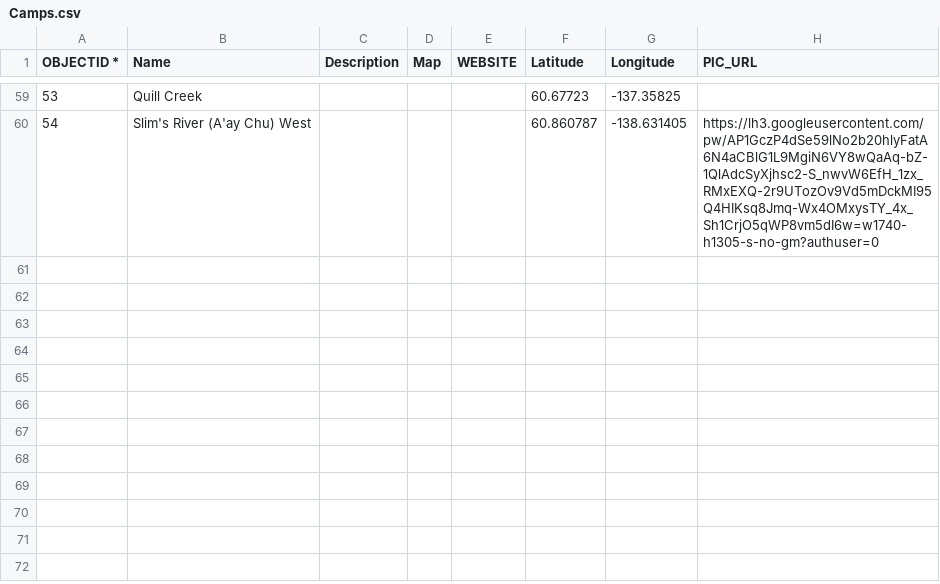
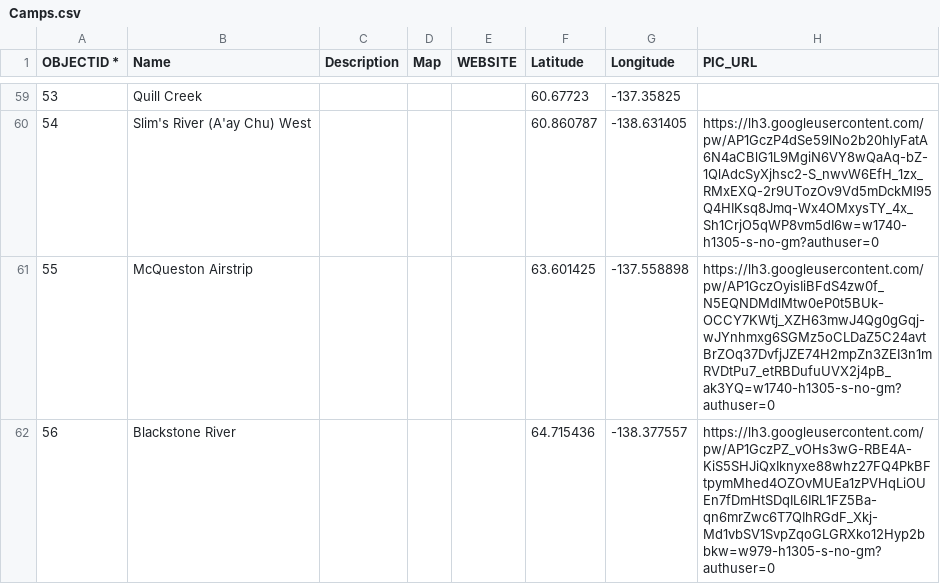
Before and after one commit to bgrrw/Yukon, a CSV file: CSV/Camps.csv, drawn as a sheet; only a part is shown, gaps mark what is left out.

Commit message:
Update Camps.csv

```diff
--- a/CSV/Camps.csv
+++ b/CSV/Camps.csv
@@ -60 +60,3 @@ OBJECTID *,Name,Description,Map,WEBSITE,Latitude,Longitude,PIC_URL
 54,Slim's River (A'ay Chu) West,,,,60.860787,-138.631405,https://lh3.googleusercontent.com/pw/AP1GczP4dSe59lNo2b20hlyFatA6N4aCBlG1L9MgiN6VY8wQaAq-bZ-1QlAdcSyXjhsc2-S_nwvW6EfH_1zx_RMxEXQ-2r9UTozOv9Vd5mDckMI95Q4HIKsq8Jmq-Wx4OMxysTY_4x_Sh1CrjO5qWP8vm5dI6w=w1740-h1305-s-no-gm?authuser=0
+55,McQueston Airstrip,,,,63.601425, -137.558898,https://lh3.googleusercontent.com/pw/AP1GczOyisIiBFdS4zw0f_N5EQNDMdlMtw0eP0t5BUk-OCCY7KWtj_XZH63mwJ4Qg0gGqj-wJYnhmxg6SGMz5oCLDaZ5C24avtBrZOq37DvfjJZE74H2mpZn3ZEI3n1mRVDtPu7_etRBDufuUVX2j4pB_ak3YQ=w1740-h1305-s-no-gm?authuser=0
+56,Blackstone River,,,,64.715436, -138.377557,https://lh3.googleusercontent.com/pw/AP1GczPZ_vOHs3wG-RBE4A-KiS5SHJiQxIknyxe88whz27FQ4PkBFtpymMhed4OZOvMUEa1zPVHqLiOUEn7fDmHtSDqIL6IRL1FZ5Ba-qn6mrZwc6T7QIhRGdF_Xkj-Md1vbSV1SvpZqoGLGRXko12Hyp2bbkw=w979-h1305-s-no-gm?authuser=0
```
